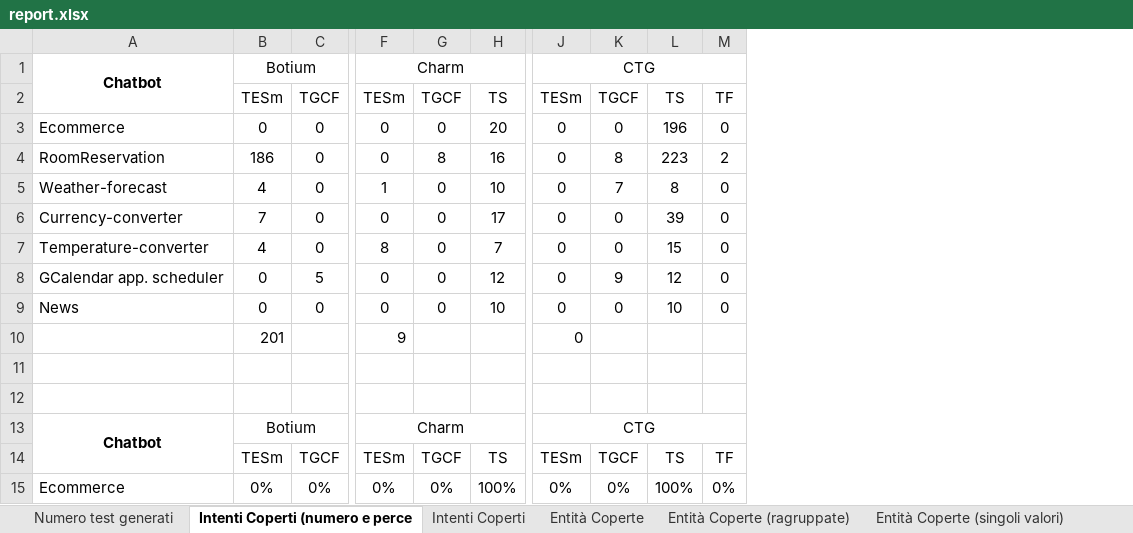
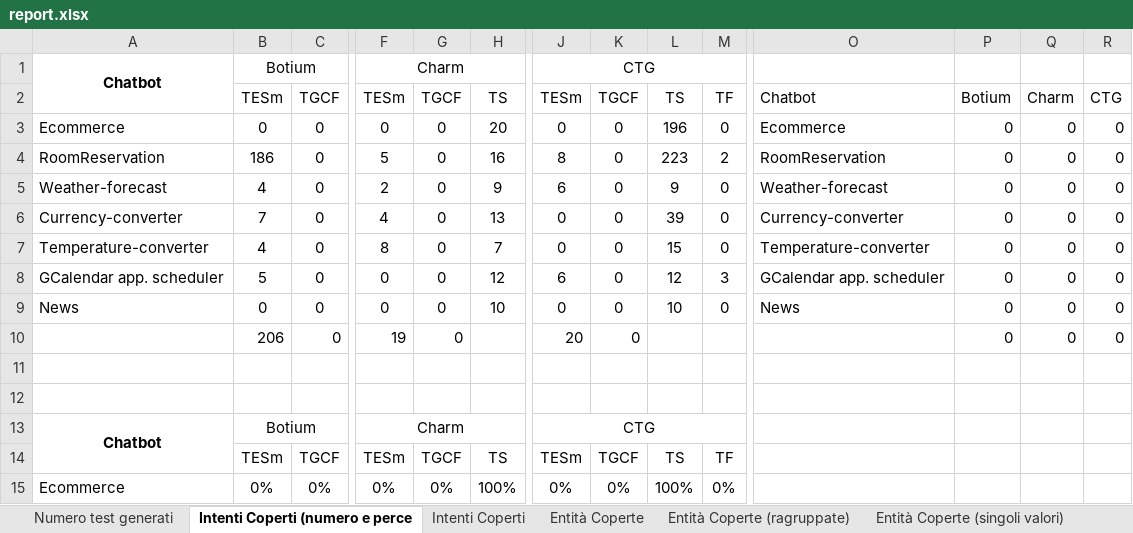
Before and after one commit to roccograpisarda/material_for_tools_evaluation, an Excel workbook: report.xlsx, sheet Intenti Coperti (numero e perce, drawn as a sheet; only a part is shown, gaps mark what is left out; values as stored, in another font and other column widths than the file's, no borders; charts and pictures not drawn; removed rows and columns are numbered as before the commit, all else as after; rows hold the shown columns only; the diff covers the shown part only; the diff names each change by its address in the sheet, - before the commit and + after, or states it on an @@ line.

Commit message:
updated report

```diff
--- a/report.xlsx (sheet Intenti Coperti (numero e perce)
+++ b/report.xlsx (sheet Intenti Coperti (numero e perce)
+column O, rows 2-9: Chatbot | Ecommerce | RoomReservation | Weather-forecast | Currency-converter | Temperature-converter | GCalendar app. scheduler | News
+column P, rows 2-9: Botium | 0 | 0 | 0 | 0 | 0 | 0 | 0
+column Q, rows 2-9: Charm | 0 | 0 | 0 | 0 | 0 | 0 | 0
+column R, rows 2-9: CTG | 0 | 0 | 0 | 0 | 0 | 0 | 0
-F4: 0
+F4: 5
-G4: 8
+G4: 0
-J4: 0
+J4: 8
-K4: 8
+K4: 0
-F5: 1
+F5: 2
-H5: 10
+H5: 9
-J5: 0
+J5: 6
-K5: 7
+K5: 0
-L5: 8
+L5: 9
-F6: 0
+F6: 4
-H6: 17
+H6: 13
-B8: 0
+B8: 5
-C8: 5
+C8: 0
-J8: 0
+J8: 6
-K8: 9
+K8: 0
-M8: 0
+M8: 3
-row 10:  | 201 |  | 9 |  |  | 0
+row 10:  | 206 | 0 | 19 | 0 |  | 20 | 0 |  |  |  | 0 | 0 | 0
```
Also changed, not shown: 1 added column and 26 edited cells elsewhere in this sheet, sheet Numero test generati, charts or pictures.
